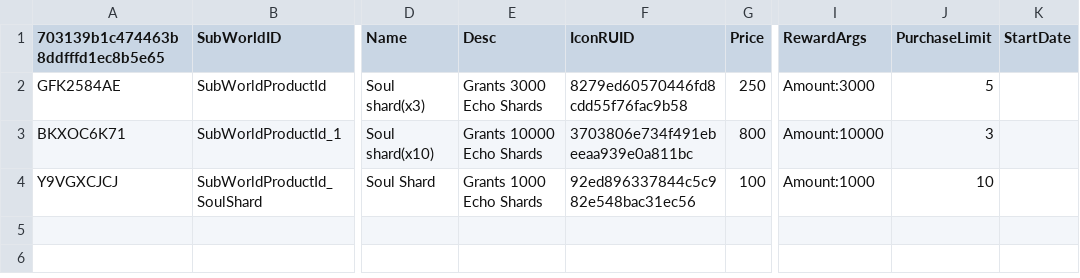
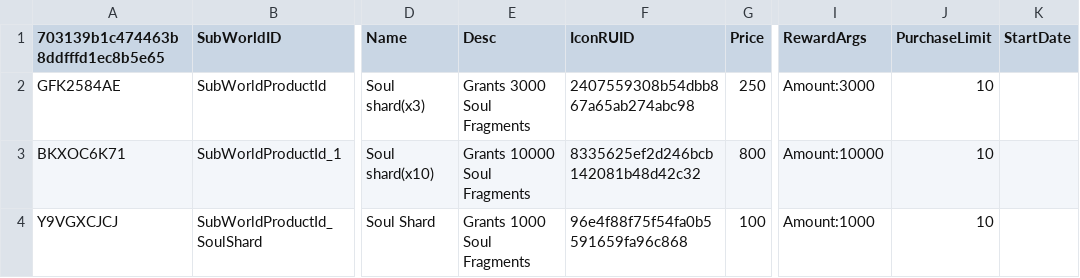
Before and after one commit to Sushant-Sudan-12/MSW_ShieldHero, a CSV file: RootDesk/MyDesk/WorldShop/Core/WorldShopDataSet.csv, drawn as a sheet; only a part is shown, gaps mark what is left out; the diff names each change by its address in the sheet, - before the commit and + after, or states it on an @@ line.

```diff
--- a/RootDesk/MyDesk/WorldShop/Core/WorldShopDataSet.csv
+++ b/RootDesk/MyDesk/WorldShop/Core/WorldShopDataSet.csv
-E2 (Desc): Grants 3000 Echo Shards
+E2 (Desc): Grants 3000 Soul Fragments
-F2 (IconRUID): 8279ed60570446fd8cdd55f76fac9b58
+F2 (IconRUID): 2407559308b54dbb867a65ab274abc98
-J2 (PurchaseLimit): 5
+J2 (PurchaseLimit): 10
-E3 (Desc): Grants 10000 Echo Shards
+E3 (Desc): Grants 10000 Soul Fragments
-F3 (IconRUID): 3703806e734f491ebeeaa939e0a811bc
+F3 (IconRUID): 8335625ef2d246bcb142081b48d42c32
-J3 (PurchaseLimit): 3
+J3 (PurchaseLimit): 10
-E4 (Desc): Grants 1000 Echo Shards
+E4 (Desc): Grants 1000 Soul Fragments
-F4 (IconRUID): 92ed896337844c5c982e548bac31ec56
+F4 (IconRUID): 96e4f88f75f54fa0b5591659fa96c868
```
Also changed, not shown: RootDesk/MyDesk/dialog-package/MyDesk/Dialog/Sample/SampleDialogDataSet.csv, 6 other files.
